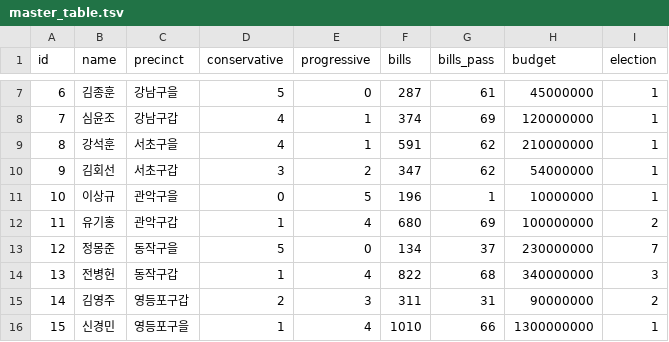
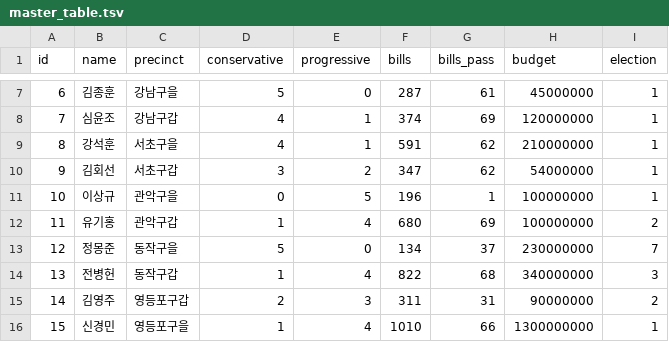
Before and after one commit to snuhci2017/AAA, a TSV file: webapp/data/master_table.tsv, drawn as a sheet; only a part is shown, gaps mark what is left out.

```diff
--- a/webapp/data/master_table.tsv
+++ b/webapp/data/master_table.tsv
@@ -10,3 +10,3 @@
 9	김회선	서초구갑	3	2	347	62	54000000	1
-10	이상규	관악구을	0	5	196	1	10000000	1
+10	이상규	관악구을	0	5	196	1	100000000	1
 11	유기홍	관악구갑	1	4	680	69	100000000	2
```
Also changed, not shown: 3 other files.
